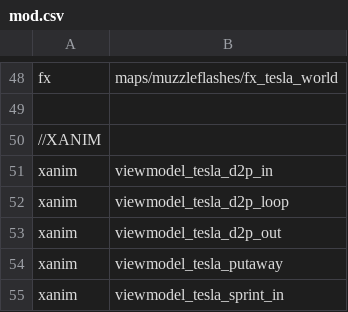
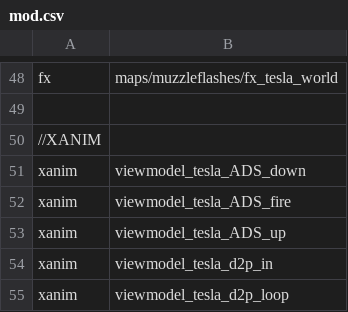
Before and after one commit to 5and5/BO1-Slipgun, a CSV file: mod.csv, drawn as a sheet; only a part is shown, gaps mark what is left out; the shorter side is filled out with more unchanged rows.

Commit message:
tesla_gun changes
-move speed change from 80% to 100%
-changed name to Sliquifier DG-2
-added purple lightning fx and chamber
-changed the script to allow chaining without the gun out
-reduced chain redius from 150 to 130

```diff
--- a/mod.csv
+++ b/mod.csv
@@ -50,2 +50,5 @@ fx,maps/muzzleflashes/fx_tesla_world
 //XANIM
+xanim,viewmodel_tesla_ADS_down
+xanim,viewmodel_tesla_ADS_fire
+xanim,viewmodel_tesla_ADS_up
 xanim,viewmodel_tesla_d2p_in
```
Also changed, not shown: 29 other files.
